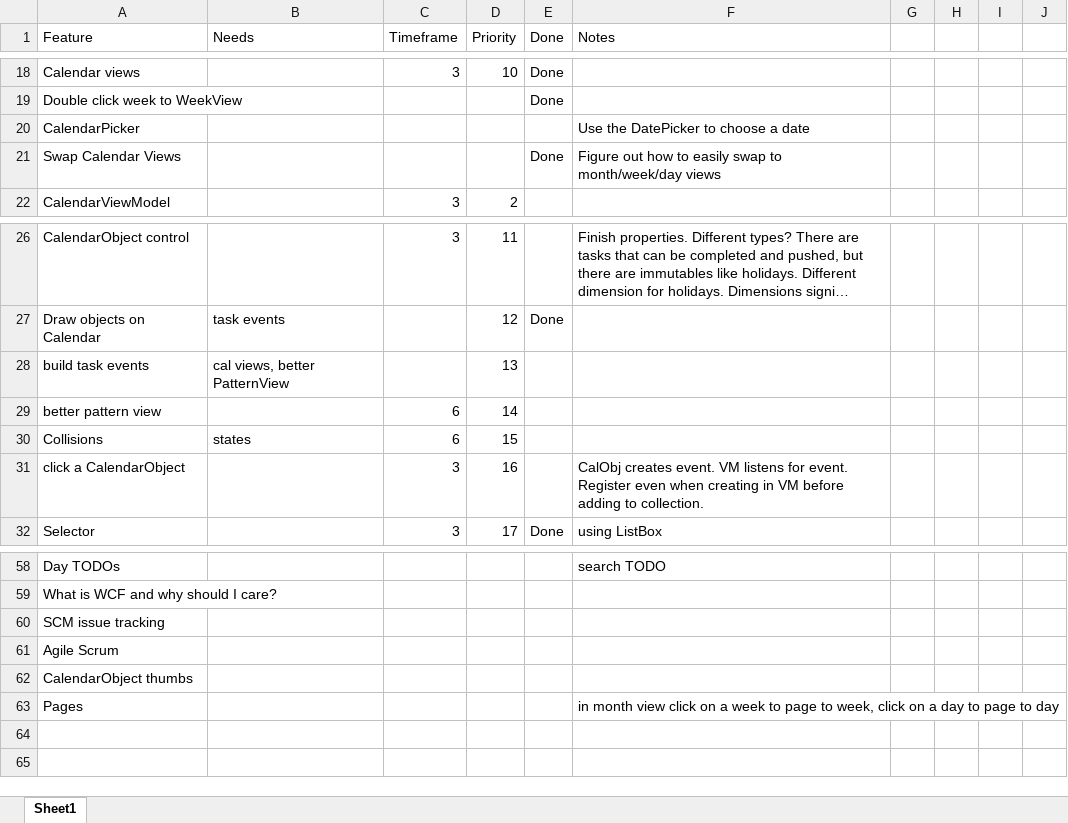
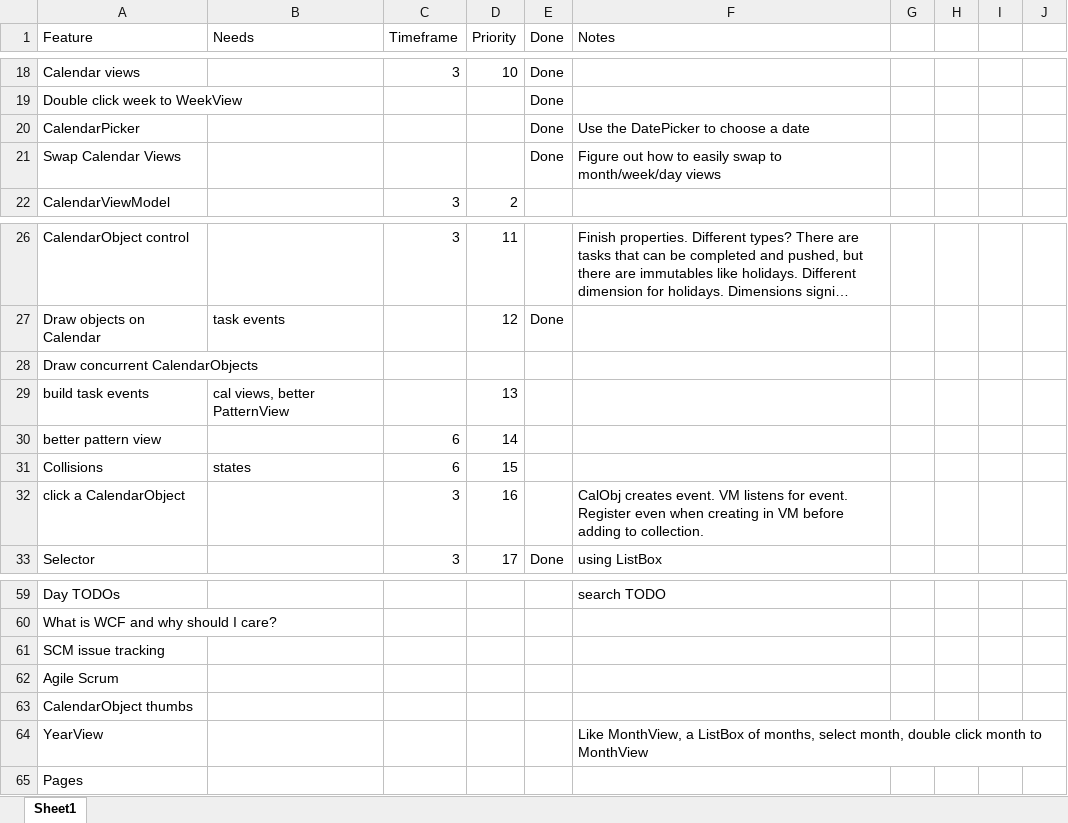
Before and after one commit to NuCode1497/TimekeeperWPF, an Excel workbook: Plans.xlsx, sheet Sheet1, drawn as a sheet; only a part is shown, gaps mark what is left out; long unchanged cells end in …; values as stored, in another font and other column widths than the file's, no borders; table styles not drawn; addresses are those after the commit; the diff names each change by its address in the sheet, - before the commit and + after, or states it on an @@ line.

```diff
--- a/Plans.xlsx (sheet Sheet1)
+++ b/Plans.xlsx (sheet Sheet1)
-E20 (Done): (empty)
+E20 (Done): Done
+row 28: Draw concurrent CalendarObjects
+row 64: YearView |  |  |  |  | Like MonthView, a ListBox of months, select month, double click month to MonthView
-F65 (Notes): in month view click on a week to page to week, click on a day to page to day
+F65 (Notes): (empty)
```
Also changed, not shown: 10 other files.
